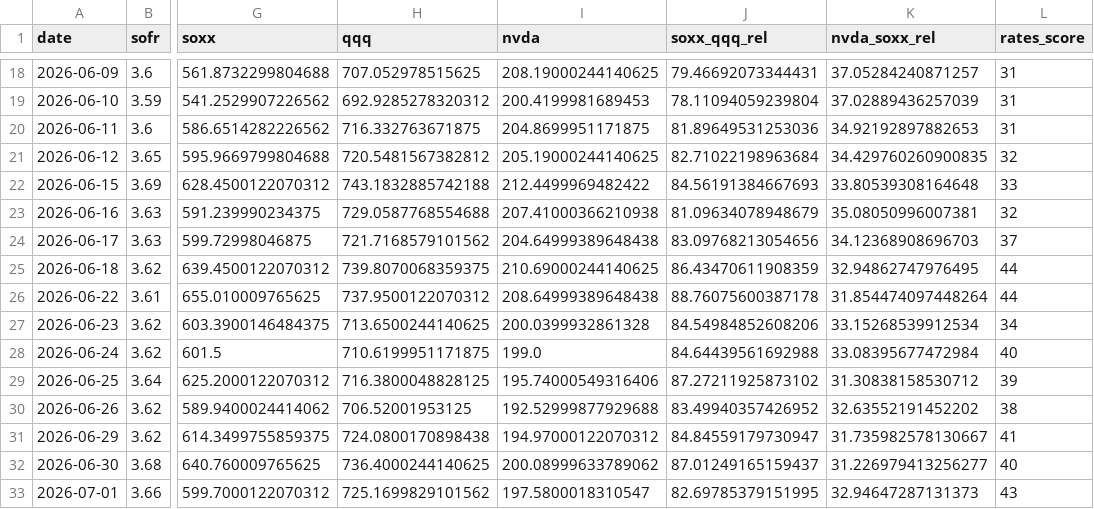
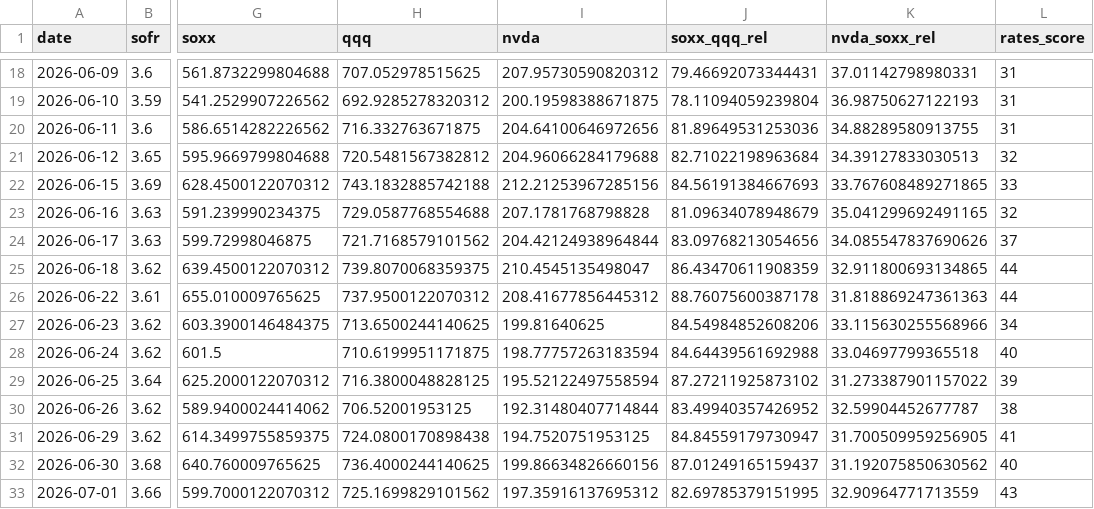
Before and after one commit to davetwchiu/ai-infrastructure-stress-cockpit, a CSV file: data/history.csv, drawn as a sheet; only a part is shown, gaps mark what is left out; the diff covers the shown part only; the diff names each change by its address in the sheet, - before the commit and + after, or states it on an @@ line.

```diff
--- a/data/history.csv
+++ b/data/history.csv
-I18 (nvda): 208.19000244140625
+I18 (nvda): 207.95730590820312
-K18 (nvda_soxx_rel): 37.05284240871257
+K18 (nvda_soxx_rel): 37.01142798980331
-I19 (nvda): 200.4199981689453
+I19 (nvda): 200.19598388671875
-K19 (nvda_soxx_rel): 37.02889436257039
+K19 (nvda_soxx_rel): 36.98750627122193
-I20 (nvda): 204.8699951171875
+I20 (nvda): 204.64100646972656
-K20 (nvda_soxx_rel): 34.92192897882653
+K20 (nvda_soxx_rel): 34.88289580913755
-I21 (nvda): 205.19000244140625
+I21 (nvda): 204.96066284179688
-K21 (nvda_soxx_rel): 34.429760260900835
+K21 (nvda_soxx_rel): 34.39127833030513
-I22 (nvda): 212.4499969482422
+I22 (nvda): 212.21253967285156
-K22 (nvda_soxx_rel): 33.80539308164648
+K22 (nvda_soxx_rel): 33.767608489271865
-I23 (nvda): 207.41000366210938
+I23 (nvda): 207.1781768798828
-K23 (nvda_soxx_rel): 35.08050996007381
+K23 (nvda_soxx_rel): 35.041299692491165
-I24 (nvda): 204.64999389648438
+I24 (nvda): 204.42124938964844
-K24 (nvda_soxx_rel): 34.12368908696703
+K24 (nvda_soxx_rel): 34.085547837690626
-I25 (nvda): 210.69000244140625
+I25 (nvda): 210.4545135498047
-K25 (nvda_soxx_rel): 32.94862747976495
+K25 (nvda_soxx_rel): 32.911800693134865
-I26 (nvda): 208.64999389648438
+I26 (nvda): 208.41677856445312
-K26 (nvda_soxx_rel): 31.854474097448264
+K26 (nvda_soxx_rel): 31.818869247361363
-I27 (nvda): 200.0399932861328
+I27 (nvda): 199.81640625
-K27 (nvda_soxx_rel): 33.15268539912534
+K27 (nvda_soxx_rel): 33.115630255568966
-I28 (nvda): 199.0
+I28 (nvda): 198.77757263183594
-K28 (nvda_soxx_rel): 33.08395677472984
+K28 (nvda_soxx_rel): 33.04697799365518
-I29 (nvda): 195.74000549316406
+I29 (nvda): 195.52122497558594
-K29 (nvda_soxx_rel): 31.30838158530712
+K29 (nvda_soxx_rel): 31.273387901157022
-I30 (nvda): 192.52999877929688
+I30 (nvda): 192.31480407714844
-K30 (nvda_soxx_rel): 32.63552191452202
+K30 (nvda_soxx_rel): 32.59904452677787
-I31 (nvda): 194.97000122070312
+I31 (nvda): 194.7520751953125
-K31 (nvda_soxx_rel): 31.735982578130667
+K31 (nvda_soxx_rel): 31.700509959256905
-I32 (nvda): 200.08999633789062
+I32 (nvda): 199.86634826660156
-K32 (nvda_soxx_rel): 31.226979413256277
+K32 (nvda_soxx_rel): 31.192075850630562
-I33 (nvda): 197.5800018310547
+I33 (nvda): 197.35916137695312
-K33 (nvda_soxx_rel): 32.94647287131373
+K33 (nvda_soxx_rel): 32.90964771713559
```
Also changed, not shown: 129 edited cells elsewhere in this file, 2 other files.
